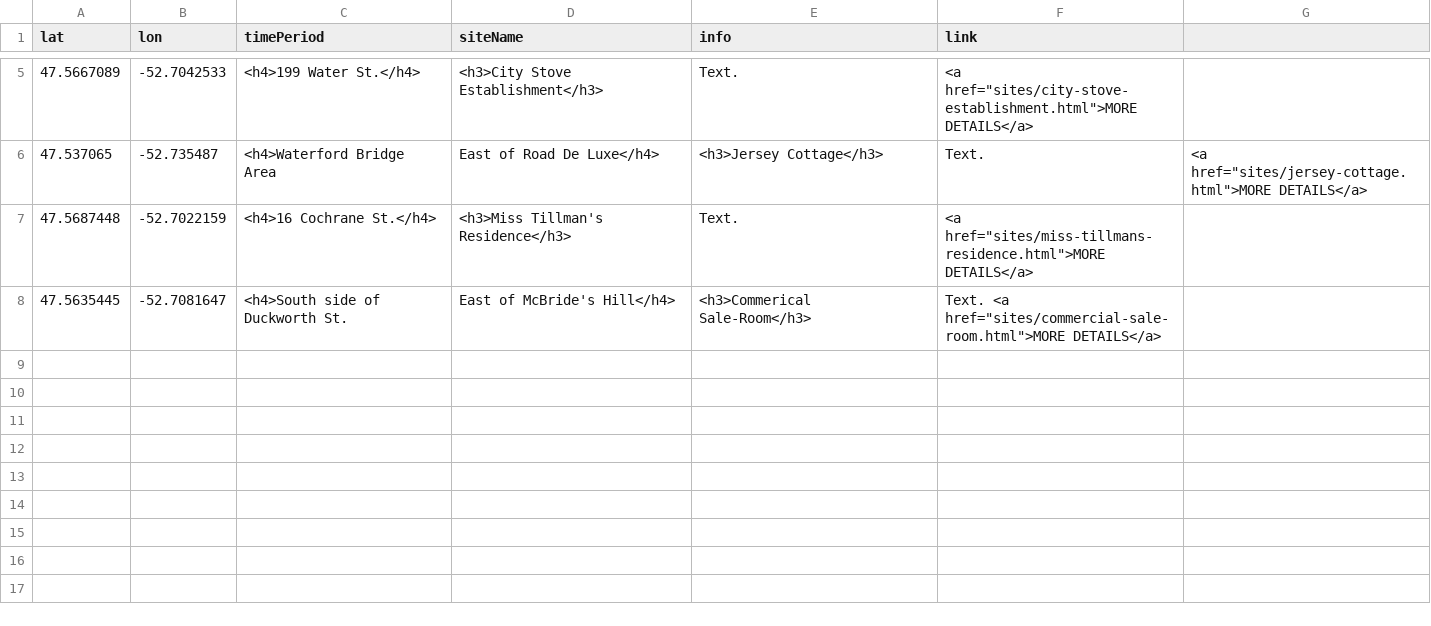
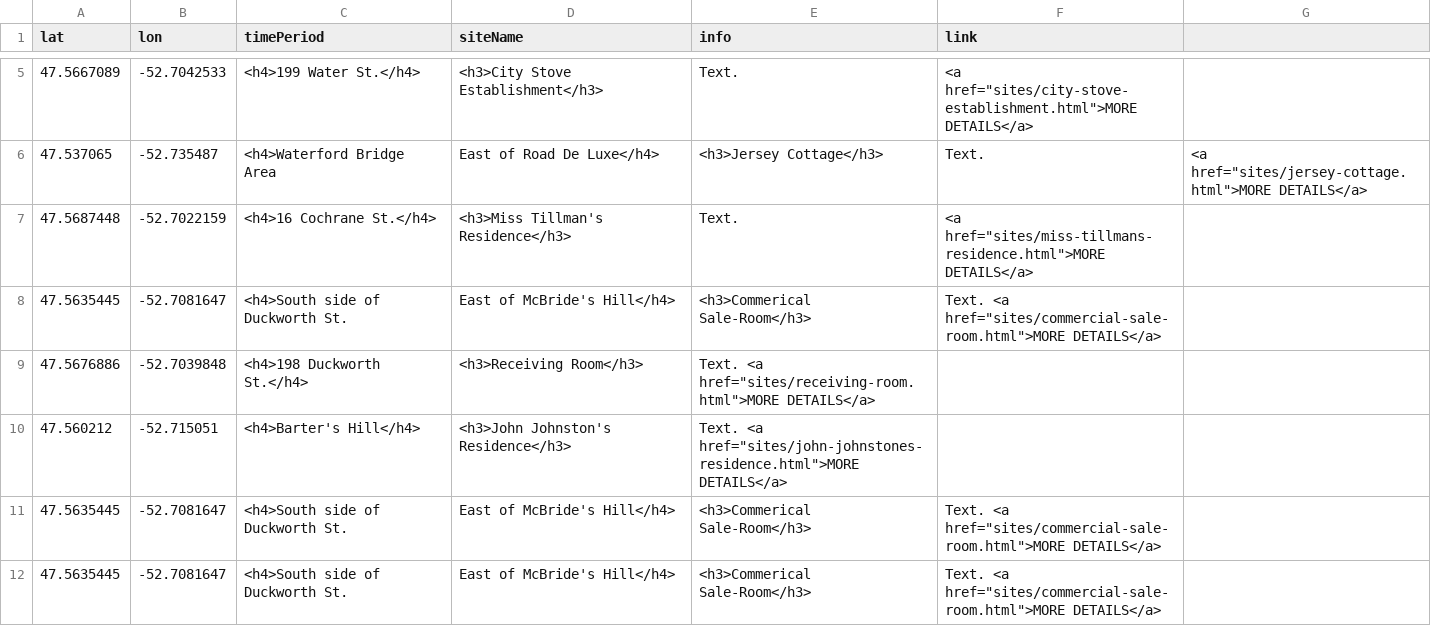
Before and after one commit to smol023/FNMI, a CSV file: sites/aa-sites-popup.csv, drawn as a sheet; only a part is shown, gaps mark what is left out; the diff names each change by its address in the sheet, - before the commit and + after, or states it on an @@ line.

Commit message:
Update aa-sites-popup.csv

```diff
--- a/sites/aa-sites-popup.csv
+++ b/sites/aa-sites-popup.csv
+row 9: 47.5676886 | -52.7039848 | <h4>198 Duckworth St.</h4> | <h3>Receiving Room</h3> | Text. <a href="sites/receiving-room.html">MORE DETAILS</a>
+row 10: 47.560212 | -52.715051 | <h4>Barter's Hill</h4> | <h3>John Johnston's Residence</h3> | Text. <a href="sites/john-johnstones-residence.html">MORE DETAILS</a>
+row 11: 47.5635445 | -52.7081647 | <h4>South side of Duckworth St. | East of McBride's Hill</h4> | <h3>Commerical Sale-Room</h3> | Text. <a href="sites/commercial-sale-room.html">MORE DETAILS</a>
+row 12: 47.5635445 | -52.7081647 | <h4>South side of Duckworth St. | East of McBride's Hill</h4> | <h3>Commerical Sale-Room</h3> | Text. <a href="sites/commercial-sale-room.html">MORE DETAILS</a>
```
